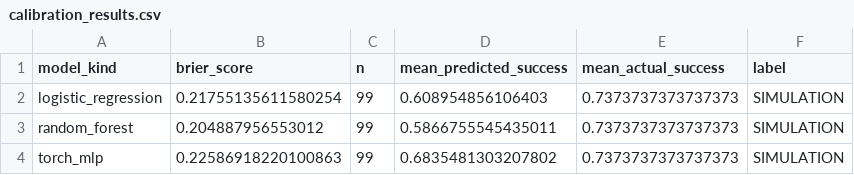
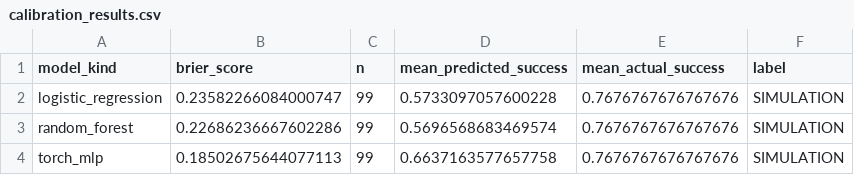
Before and after one commit to tolgabrnd/ParetoGuard, a CSV file: scripts/phase_d_results/calibration_results.csv, drawn as a sheet.

Commit message:
chore(routing): label every Phase D CSV artifact as SIMULATION; regenerate
Audit finding: routing_summary.csv, calibration_results.csv, and
reliability_experiment_summary.csv already carried a `label` column, but
training_matrix.csv, fixed_model_stats.csv, and selection_distribution.csv
did not — a reader of just one of those three files had no in-file signal
that every number in it is synthetic. Adds `label` (SIMULATION) to all three
(training_matrix.csv's label is added only to the CSV export, never to the
in-memory DataFrame used for training/evaluation, keeping FEATURE_COLUMNS
unchanged).

Also regenerates every scripts/phase_d_results/ artifact using the previous
commit's request-id determinism fix, so the committed numbers are the
correct, reproducible ones rather than the non-deterministic values from
before that fix. The reliability degradation/recovery numbers are unchanged
(that simulation was already independently seeded, unaffected by the bug).

```diff
--- a/scripts/phase_d_results/calibration_results.csv
+++ b/scripts/phase_d_results/calibration_results.csv
@@ -1,4 +1,4 @@
 model_kind,brier_score,n,mean_predicted_success,mean_actual_success,label
-logistic_regression,0.21755135611580254,99,0.608954856106403,0.7373737373737373,SIMULATION
-random_forest,0.204887956553012,99,0.5866755545435011,0.7373737373737373,SIMULATION
-torch_mlp,0.22586918220100863,99,0.6835481303207802,0.7373737373737373,SIMULATION
+logistic_regression,0.23582266084000747,99,0.5733097057600228,0.7676767676767676,SIMULATION
+random_forest,0.22686236667602286,99,0.5696568683469574,0.7676767676767676,SIMULATION
+torch_mlp,0.18502675644077113,99,0.6637163577657758,0.7676767676767676,SIMULATION
```
Also changed, not shown: scripts/phase_d_results/fixed_model_stats.csv, scripts/phase_d_results/routing_summary.csv, 3 other files.
